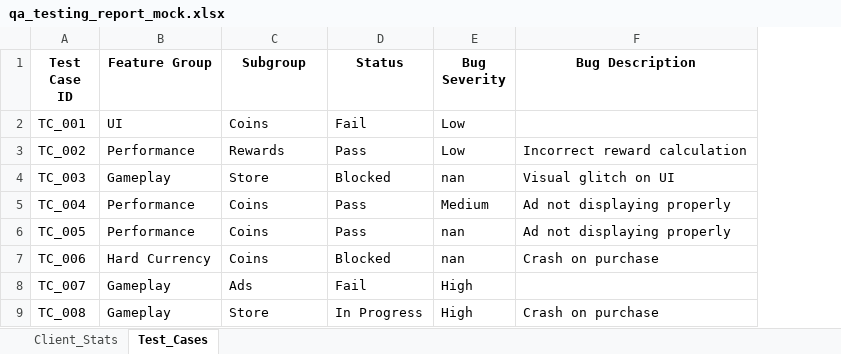
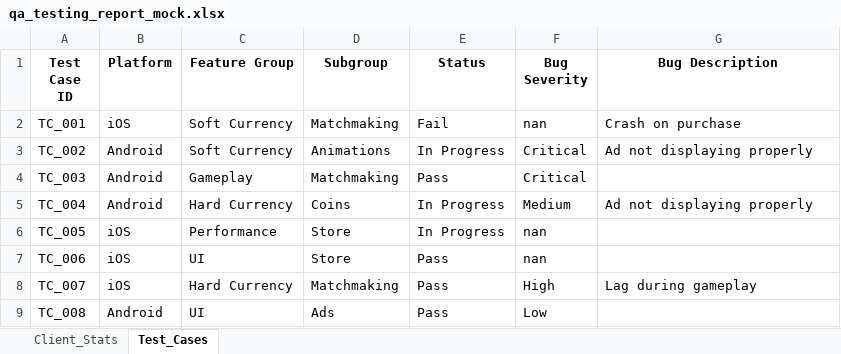
Before and after one commit to psydack/kakunyn-qadash, an Excel workbook: data/qa_testing_report_mock.xlsx, sheet Test_Cases, drawn as a sheet; only a part is shown; values as stored, in another font and other column widths than the file's, no borders; addresses are those after the commit; the diff covers the shown part only; the diff names each change by its address in the sheet, - before the commit and + after, or states it on an @@ line.

```diff
--- a/data/qa_testing_report_mock.xlsx (sheet Test_Cases)
+++ b/data/qa_testing_report_mock.xlsx (sheet Test_Cases)
+column B (Platform), rows 2-9: iOS | Android | Android | Android | iOS | iOS | iOS | Android
-C2 (Feature Group): UI
+C2 (Feature Group): Soft Currency
-D2 (Subgroup): Coins
+D2 (Subgroup): Matchmaking
-F2 (Bug Severity): Low
+F2 (Bug Severity): nan
-G2 (Bug Description): (empty)
+G2 (Bug Description): Crash on purchase
-C3 (Feature Group): Performance
+C3 (Feature Group): Soft Currency
-D3 (Subgroup): Rewards
+D3 (Subgroup): Animations
-E3 (Status): Pass
+E3 (Status): In Progress
-F3 (Bug Severity): Low
+F3 (Bug Severity): Critical
-G3 (Bug Description): Incorrect reward calculation
+G3 (Bug Description): Ad not displaying properly
-D4 (Subgroup): Store
+D4 (Subgroup): Matchmaking
-E4 (Status): Blocked
+E4 (Status): Pass
-F4 (Bug Severity): nan
+F4 (Bug Severity): Critical
-G4 (Bug Description): Visual glitch on UI
+G4 (Bug Description): (empty)
-C5 (Feature Group): Performance
+C5 (Feature Group): Hard Currency
-E5:E6 (Status): Pass
+E5:E6 (Status): In Progress
-D6:D7 (Subgroup): Coins
+D6:D7 (Subgroup): Store
-G6 (Bug Description): Ad not displaying properly
+G6 (Bug Description): (empty)
-C7 (Feature Group): Hard Currency
+C7 (Feature Group): UI
-E7 (Status): Blocked
+E7 (Status): Pass
-G7 (Bug Description): Crash on purchase
+G7 (Bug Description): (empty)
-C8 (Feature Group): Gameplay
+C8 (Feature Group): Hard Currency
-D8 (Subgroup): Ads
+D8 (Subgroup): Matchmaking
-E8 (Status): Fail
+E8 (Status): Pass
-G8 (Bug Description): (empty)
+G8 (Bug Description): Lag during gameplay
-C9 (Feature Group): Gameplay
+C9 (Feature Group): UI
-D9 (Subgroup): Store
+D9 (Subgroup): Ads
-E9 (Status): In Progress
+E9 (Status): Pass
-F9 (Bug Severity): High
+F9 (Bug Severity): Low
-G9 (Bug Description): Crash on purchase
+G9 (Bug Description): (empty)
```
Also changed, not shown: 562 edited cells elsewhere in this sheet, 10 other files.
